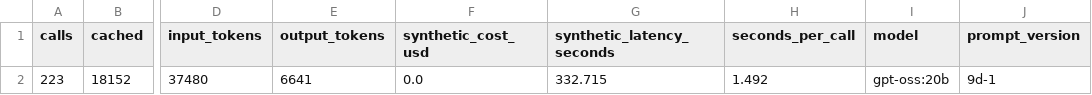
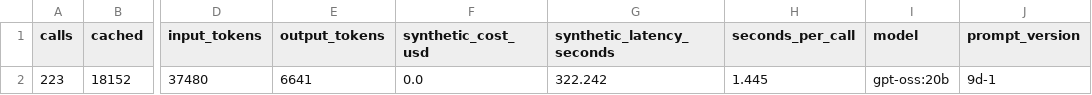
Before and after one commit to heatherluu99/learned-market, a CSV file: results/phase9d/agent_usage.csv, drawn as a sheet; only a part is shown, gaps mark what is left out; the diff names each change by its address in the sheet, - before the commit and + after, or states it on an @@ line.

```diff
--- a/results/phase9d/agent_usage.csv
+++ b/results/phase9d/agent_usage.csv
-G2 (synthetic_latency_seconds): 332.715
+G2 (synthetic_latency_seconds): 322.242
-H2 (seconds_per_call): 1.492
+H2 (seconds_per_call): 1.445
```
Also changed, not shown: experiment_log.csv, results/phase9d/arms.csv, 2 other files.
